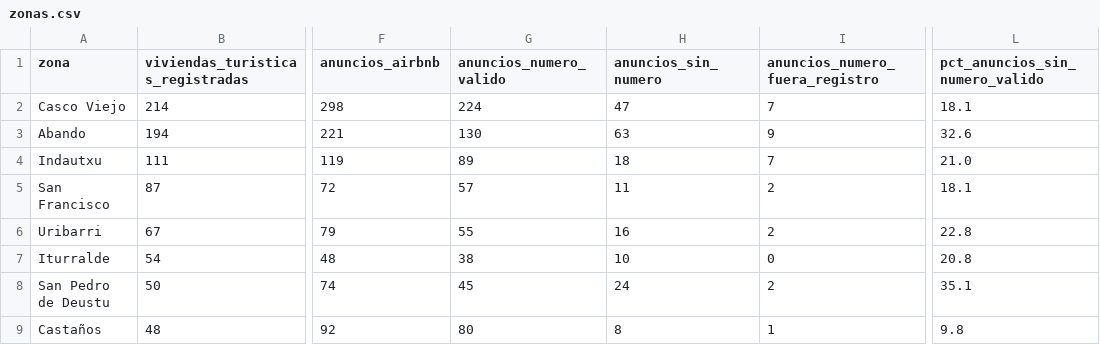
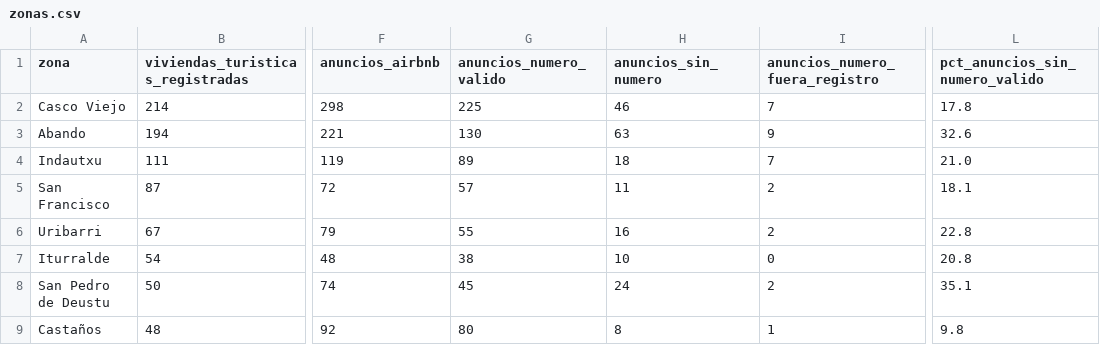
Before and after one commit to tienelicencia/tienelicencia, a CSV file: site/data/bilbao/zonas.csv, drawn as a sheet; only a part is shown, gaps mark what is left out; the diff names each change by its address in the sheet, - before the commit and + after, or states it on an @@ line.

```diff
--- a/site/data/bilbao/zonas.csv
+++ b/site/data/bilbao/zonas.csv
-G2 (anuncios_numero_valido): 224
+G2 (anuncios_numero_valido): 225
-H2 (anuncios_sin_numero): 47
+H2 (anuncios_sin_numero): 46
-L2 (pct_anuncios_sin_numero_valido): 18.1
+L2 (pct_anuncios_sin_numero_valido): 17.8
```
Also changed, not shown: site/data/donostia/zonas.csv, site/data/sevilla/zonas.csv, 37 other files.
